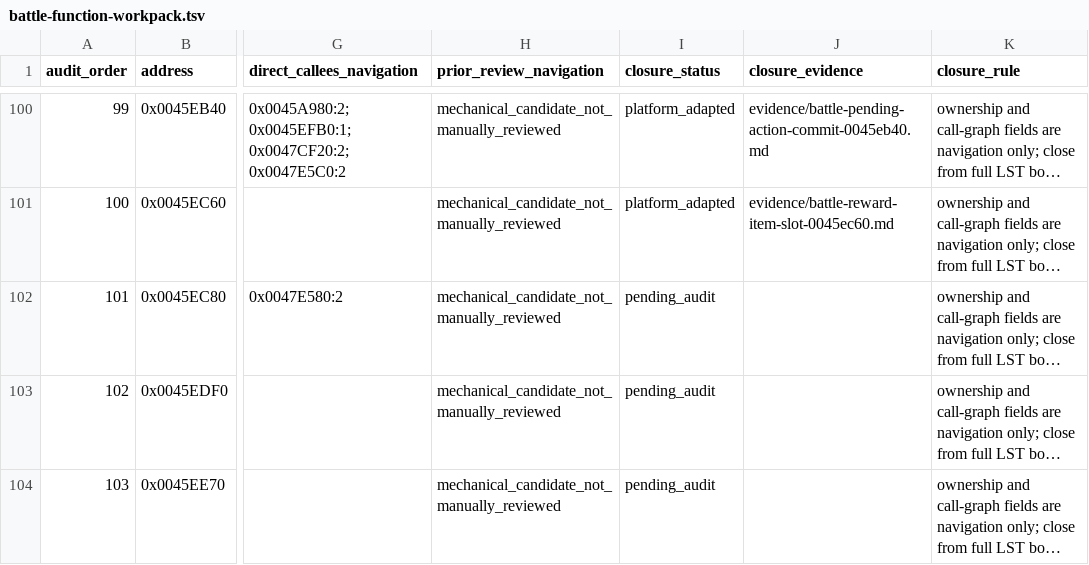
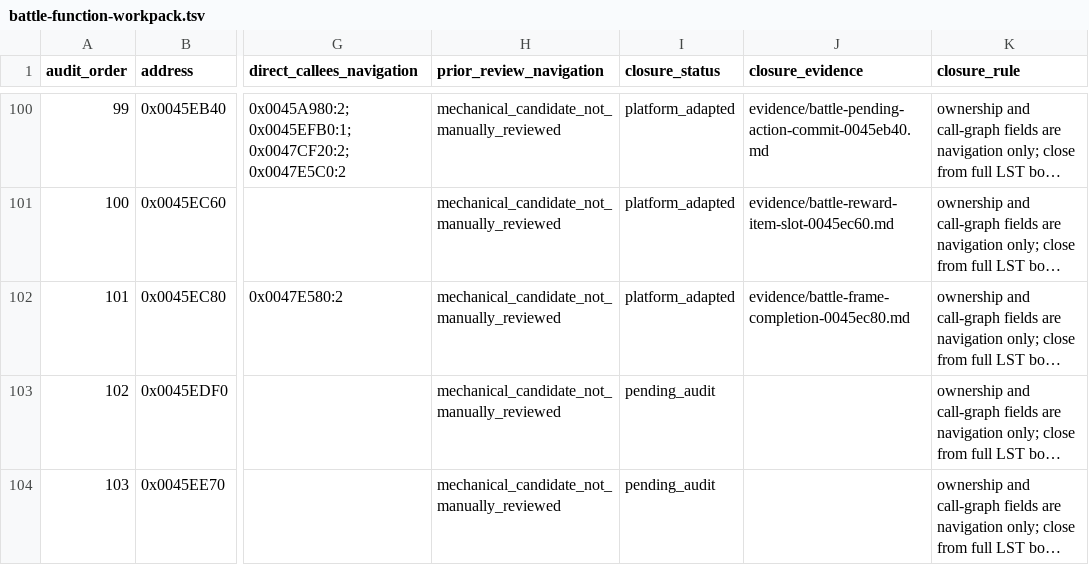
Before and after one commit to Ouroboros/OpenSWD3, a TSV file: analysis/04-reverse-engineering/inventory/battle-function-workpack.tsv, drawn as a sheet; only a part is shown, gaps mark what is left out; long unchanged cells end in …; the diff names each change by its address in the sheet, - before the commit and + after, or states it on an @@ line.

```diff
--- a/analysis/04-reverse-engineering/inventory/battle-function-workpack.tsv
+++ b/analysis/04-reverse-engineering/inventory/battle-function-workpack.tsv
-I102 (closure_status): pending_audit
+I102 (closure_status): platform_adapted
-J102 (closure_evidence): (empty)
+J102 (closure_evidence): evidence/battle-frame-completion-0045ec80.md
```
Also changed, not shown: 15 other files.
